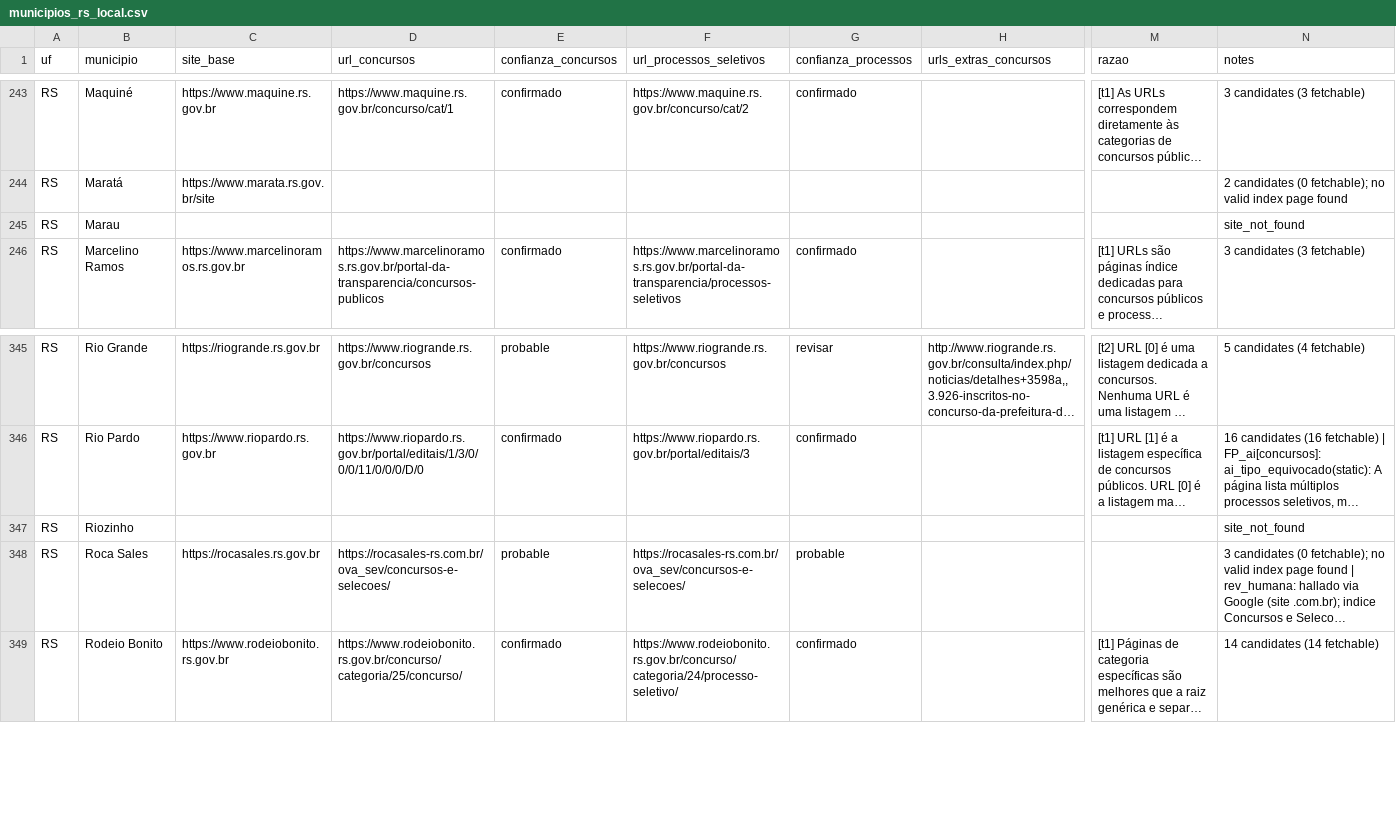
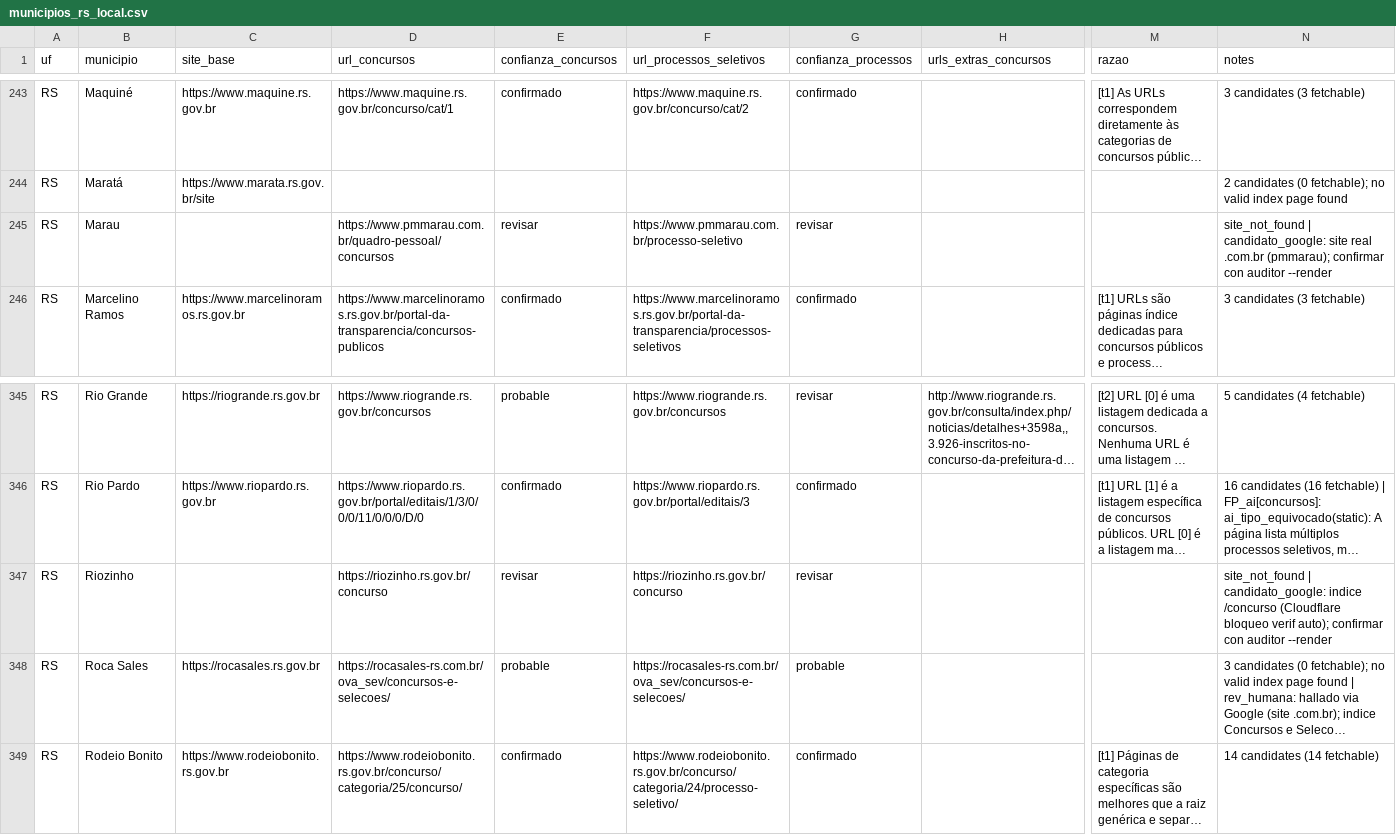
Before and after one commit to luisesantamaria/concursos-tracker, a CSV file: data/fase2/municipios_rs_local.csv, drawn as a sheet; only a part is shown, gaps mark what is left out; long unchanged cells end in …; the diff covers the shown part only; the diff names each change by its address in the sheet, - before the commit and + after, or states it on an @@ line.

```diff
--- a/data/fase2/municipios_rs_local.csv
+++ b/data/fase2/municipios_rs_local.csv
-D245 (url_concursos): (empty)
+D245 (url_concursos): https://www.pmmarau.com.br/quadro-pessoal/concursos
-E245 (confianza_concursos): (empty)
+E245 (confianza_concursos): revisar
-F245 (url_processos_seletivos): (empty)
+F245 (url_processos_seletivos): https://www.pmmarau.com.br/processo-seletivo
-G245 (confianza_processos): (empty)
+G245 (confianza_processos): revisar
-N245 (notes): site_not_found
+N245 (notes): site_not_found | candidato_google: site real .com.br (pmmarau); confirmar con auditor --render
-D347 (url_concursos): (empty)
+D347 (url_concursos): https://riozinho.rs.gov.br/concurso
-E347 (confianza_concursos): (empty)
+E347 (confianza_concursos): revisar
-F347 (url_processos_seletivos): (empty)
+F347 (url_processos_seletivos): https://riozinho.rs.gov.br/concurso
-G347 (confianza_processos): (empty)
+G347 (confianza_processos): revisar
-N347 (notes): site_not_found
+N347 (notes): site_not_found | candidato_google: indice /concurso (Cloudflare bloqueo verif auto); confirmar con auditor --render
```
Also changed, not shown: 25 edited cells elsewhere in this file.
